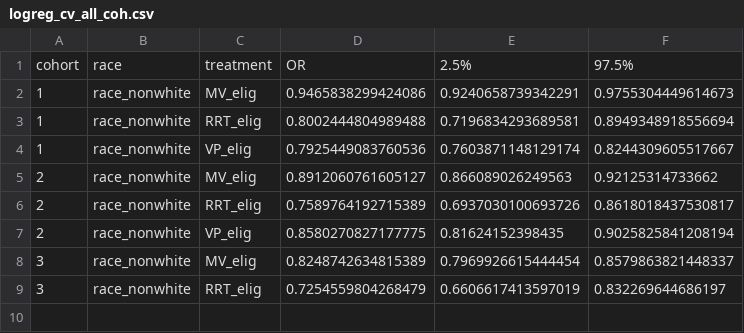
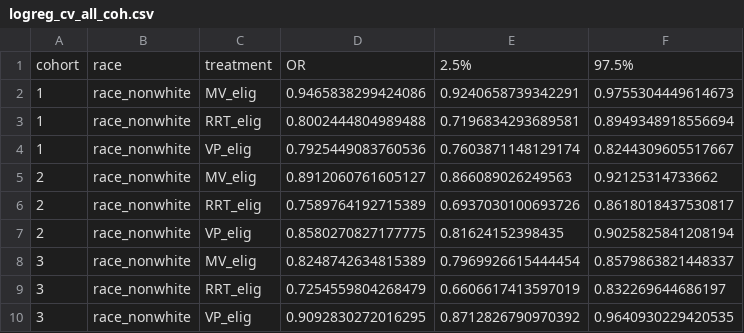
Before and after one commit to joamats/mit-sepsis-tx, a CSV file: results/models/logreg_cv_all_coh.csv, drawn as a sheet.

```diff
--- a/results/models/logreg_cv_all_coh.csv
+++ b/results/models/logreg_cv_all_coh.csv
@@ -9 +9,2 @@ cohort,race,treatment,OR,2.5%,97.5%
 3,race_nonwhite,RRT_elig,0.7254559804268479,0.6606617413597019,0.832269644686197
+3,race_nonwhite,VP_elig,0.9092830272016295,0.8712826790970392,0.9640930229420535
```
Also changed, not shown: 2 other files.
